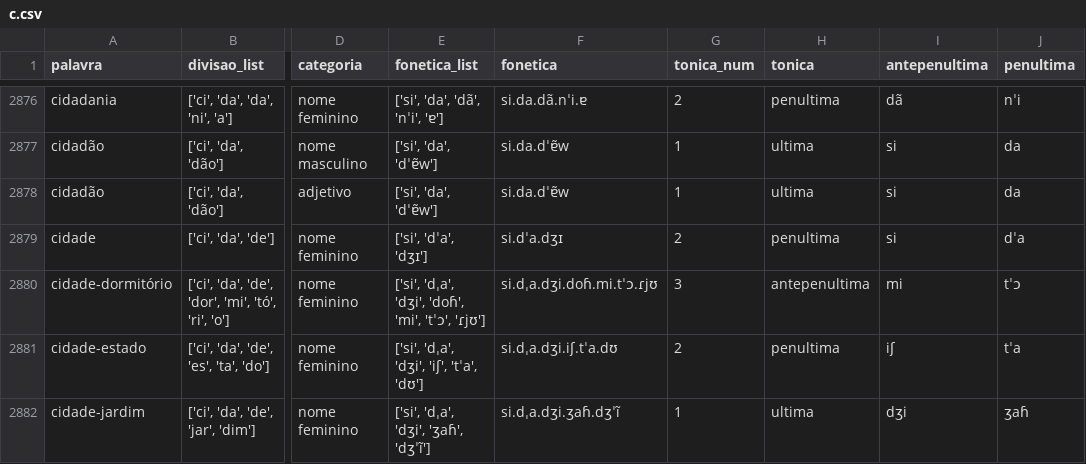
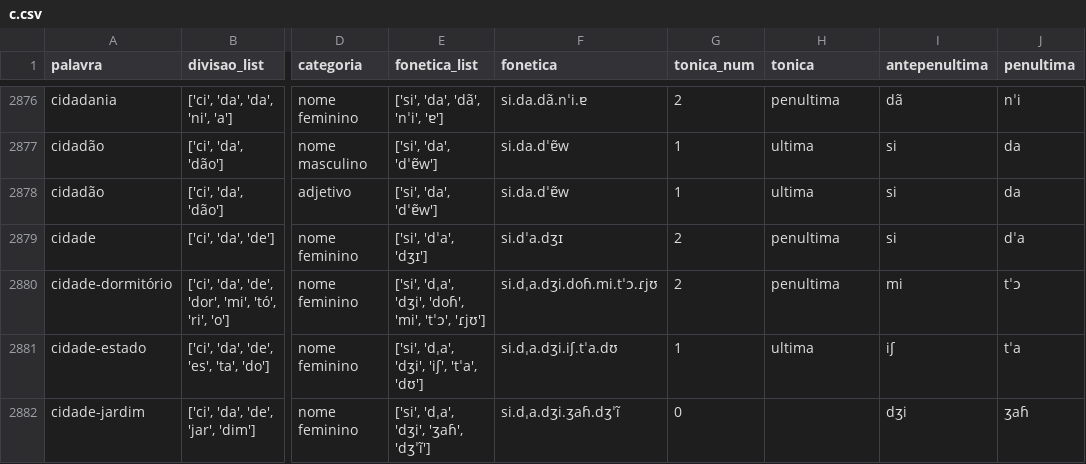
Before and after one commit to aaavalenca/dicionarioderimas, a CSV file: Crawler/labeled/c.csv, drawn as a sheet; only a part is shown, gaps mark what is left out; the diff covers the shown part only; the diff names each change by its address in the sheet, - before the commit and + after, or states it on an @@ line.

```diff
--- a/Crawler/labeled/c.csv
+++ b/Crawler/labeled/c.csv
-G2880 (tonica_num): 3
+G2880 (tonica_num): 2
-H2880 (tonica): antepenultima
+H2880 (tonica): penultima
-G2881 (tonica_num): 2
+G2881 (tonica_num): 1
-H2881 (tonica): penultima
+H2881 (tonica): ultima
-G2882 (tonica_num): 1
+G2882 (tonica_num): 0
-H2882 (tonica): ultima
+H2882 (tonica): (empty)
```
Also changed, not shown: 79 edited cells elsewhere in this file, Crawler/labeled/d.csv, Crawler/labeled/i.csv, 22 other files.
